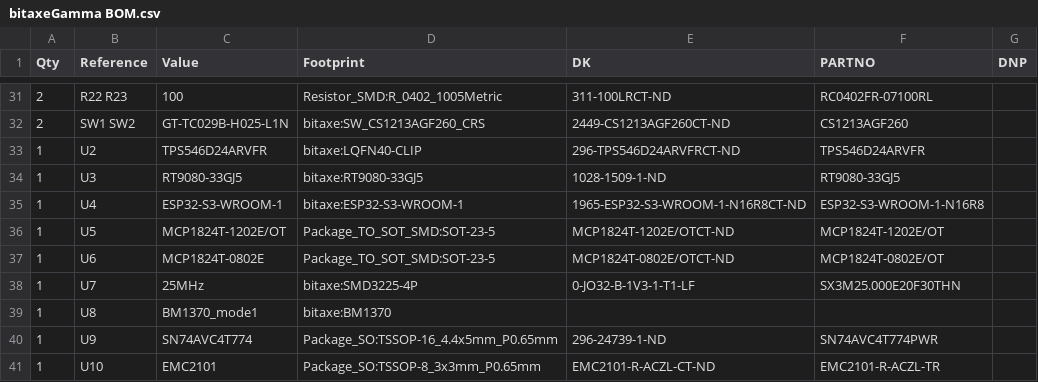
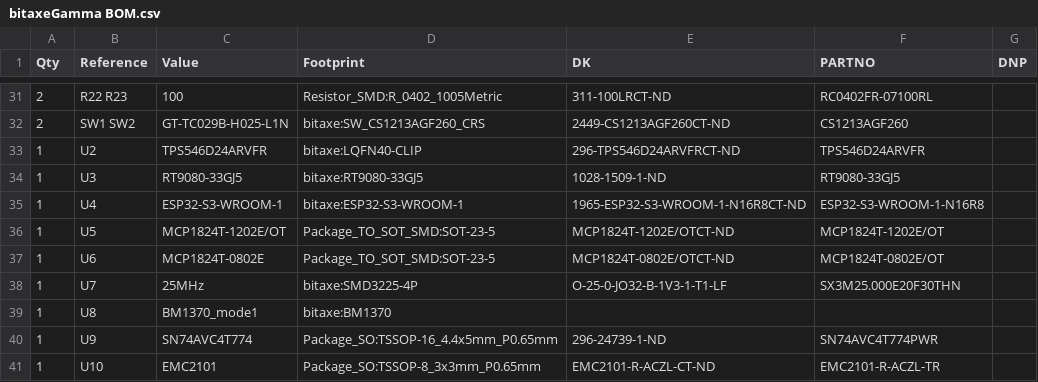
Before and after one commit to skot/bitaxeGamma, a CSV file: Manufacturing Files/bitaxeGamma BOM.csv, drawn as a sheet; only a part is shown, gaps mark what is left out.

Commit message:
fixed U7 DigiKey part number
And fixed DK part number (forgot the O-25 prefix)
O-25-0-JO32-B-1V3-1-T1-LF

```diff
--- a/Manufacturing Files/bitaxeGamma BOM.csv
+++ b/Manufacturing Files/bitaxeGamma BOM.csv
@@ -37,3 +37,3 @@ Qty,Reference,Value,Footprint,DK,PARTNO,DNP
 1,U6,MCP1824T-0802E,Package_TO_SOT_SMD:SOT-23-5,MCP1824T-0802E/OTCT-ND,MCP1824T-0802E/OT,
-1,U7,25MHz,bitaxe:SMD3225-4P,0-JO32-B-1V3-1-T1-LF,SX3M25.000E20F30THN,
+1,U7,25MHz,bitaxe:SMD3225-4P,O-25-0-JO32-B-1V3-1-T1-LF,SX3M25.000E20F30THN,
 1,U8,BM1370_mode1,bitaxe:BM1370,,,
```
